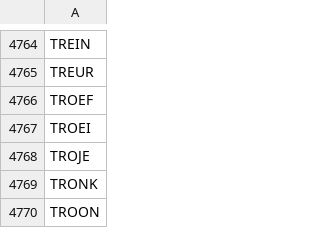
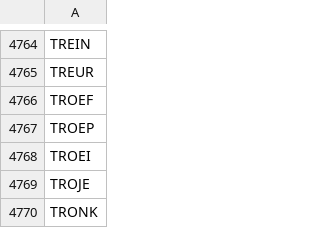
Before and after one commit to pepsakdoek/py_anagram, a CSV file: Woorde.csv, drawn as a sheet; only a part is shown, gaps mark what is left out; the shorter side is filled out with more unchanged rows; the diff names each change by its address in the sheet, - before the commit and + after, or states it on an @@ line.

Commit message:
Word added to afrikaans list

```diff
--- a/Woorde.csv
+++ b/Woorde.csv
+row 4767: TROEP
```
